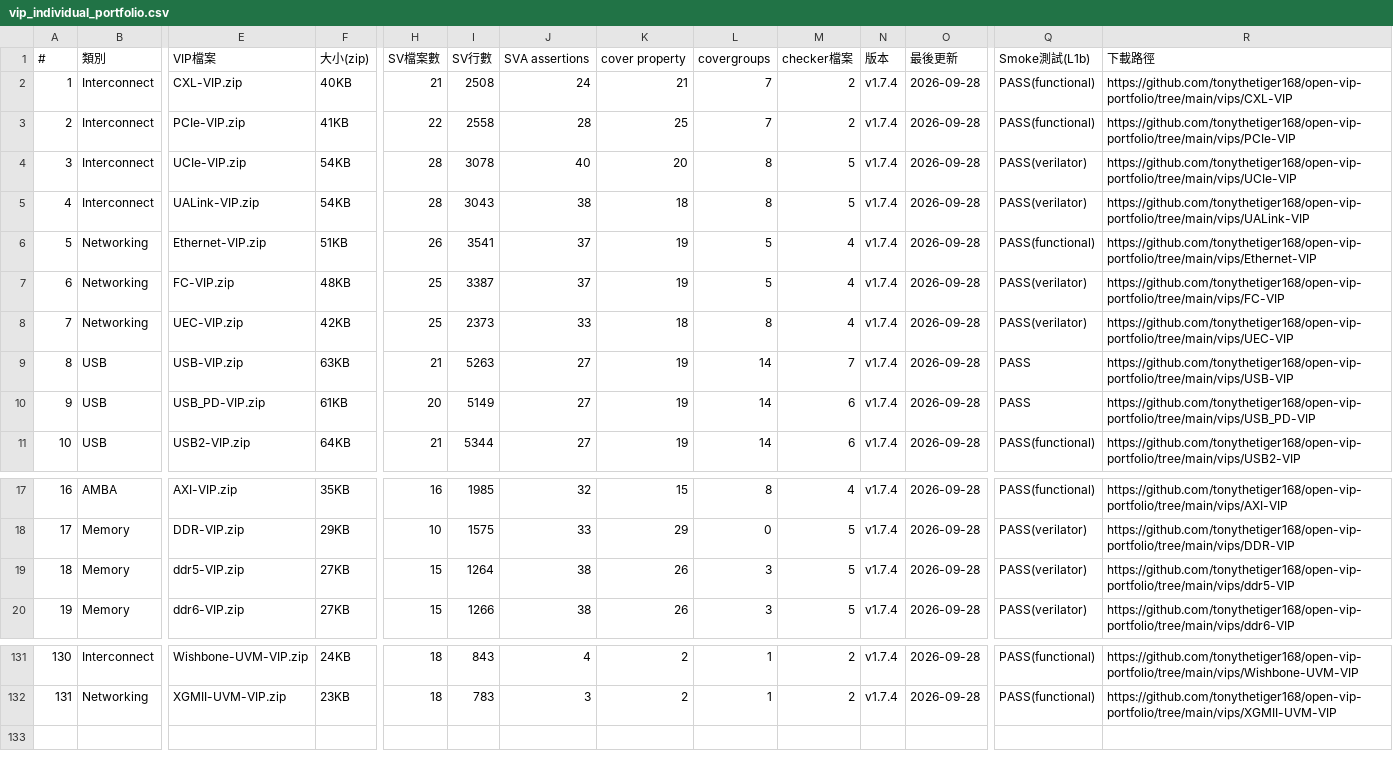
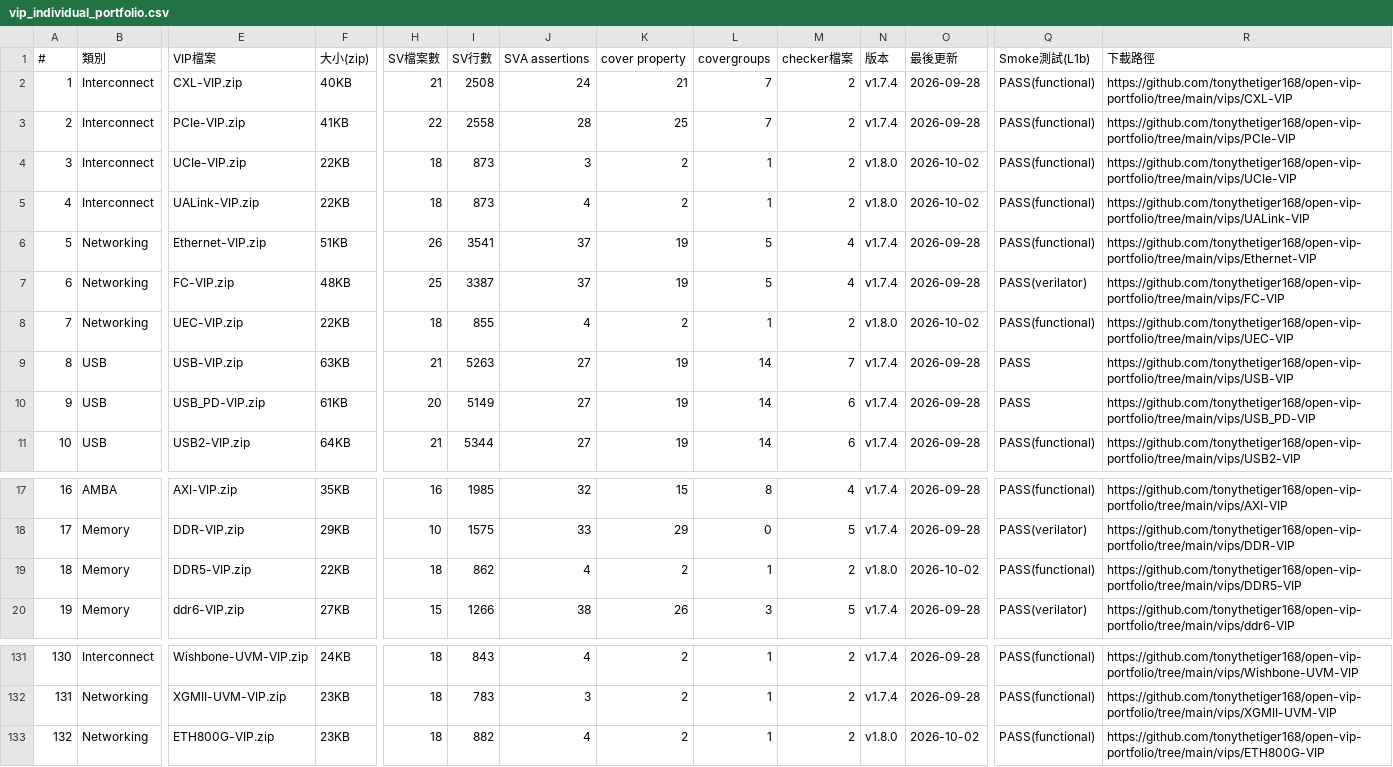
Before and after one commit to tonythetiger168/open-vip-portfolio, a CSV file: vip_individual_portfolio.csv, drawn as a sheet; only a part is shown, gaps mark what is left out; rows hold the shown columns only; the diff covers the shown part only; the diff names each change by its address in the sheet, - before the commit and + after, or states it on an @@ line.

Commit message:
v1.8.0: add 7 hot-gap UVM VIPs (DDR5/LPDDR6/HBM3E/UCIe/800G Ethernet/UALink/UEC, iverilog-verified functional smoke), replace 3 legacy placeholder zips, refresh CSV stats (132 entries), TEST_PLANs, README

```diff
--- a/vip_individual_portfolio.csv
+++ b/vip_individual_portfolio.csv
-F4:F5 (大小(zip)): 54KB
+F4:F5 (大小(zip)): 22KB
-H4:H5 (SV檔案數): 28
+H4:H5 (SV檔案數): 18
-I4 (SV行數): 3078
+I4 (SV行數): 873
-J4 (SVA assertions): 40
+J4 (SVA assertions): 3
-K4 (cover property): 20
+K4 (cover property): 2
-L4:L5 (covergroups): 8
+L4:L5 (covergroups): 1
-M4:M5 (checker檔案): 5
+M4:M5 (checker檔案): 2
-N4:N5 (版本): v1.7.4
+N4:N5 (版本): v1.8.0
-O4:O5 (最後更新): 2026-09-28
+O4:O5 (最後更新): 2026-10-02
-Q4:Q5 (Smoke測試(L1b)): PASS(verilator)
+Q4:Q5 (Smoke測試(L1b)): PASS(functional)
-I5 (SV行數): 3043
+I5 (SV行數): 873
-J5 (SVA assertions): 38
+J5 (SVA assertions): 4
-K5 (cover property): 18
+K5 (cover property): 2
-F8 (大小(zip)): 42KB
+F8 (大小(zip)): 22KB
-H8 (SV檔案數): 25
+H8 (SV檔案數): 18
-I8 (SV行數): 2373
+I8 (SV行數): 855
-J8 (SVA assertions): 33
+J8 (SVA assertions): 4
-K8 (cover property): 18
+K8 (cover property): 2
-L8 (covergroups): 8
+L8 (covergroups): 1
-M8 (checker檔案): 4
+M8 (checker檔案): 2
-N8 (版本): v1.7.4
+N8 (版本): v1.8.0
-O8 (最後更新): 2026-09-28
+O8 (最後更新): 2026-10-02
-Q8 (Smoke測試(L1b)): PASS(verilator)
+Q8 (Smoke測試(L1b)): PASS(functional)
-E19 (VIP檔案): ddr5-VIP.zip
+E19 (VIP檔案): DDR5-VIP.zip
-F19 (大小(zip)): 27KB
+F19 (大小(zip)): 22KB
-H19 (SV檔案數): 15
+H19 (SV檔案數): 18
-I19 (SV行數): 1264
+I19 (SV行數): 862
-J19 (SVA assertions): 38
+J19 (SVA assertions): 4
-K19 (cover property): 26
+K19 (cover property): 2
-L19 (covergroups): 3
+L19 (covergroups): 1
-M19 (checker檔案): 5
+M19 (checker檔案): 2
-N19 (版本): v1.7.4
+N19 (版本): v1.8.0
-O19 (最後更新): 2026-09-28
+O19 (最後更新): 2026-10-02
-Q19 (Smoke測試(L1b)): PASS(verilator)
+Q19 (Smoke測試(L1b)): PASS(functional)
-R19 (下載路徑): https://github.com/tonythetiger168/open-vip-portfolio/tree/main/vips/ddr5-VIP
+R19 (下載路徑): https://github.com/tonythetiger168/open-vip-portfolio/tree/main/vips/DDR5-VIP
+row 133: 132 | Networking | ETH800G-VIP.zip | 23KB | 18 | 882 | 4 | 2 | 1 | 2 | v1.8.0 | 2026-10-02 | PASS(functional) | https://github.com/tonythetiger168/open-vip-portfolio/tree/main/vips/ETH800G-VIP
```
Also changed, not shown: 24 edited cells elsewhere in this file, smoke_report.csv, 8 other files.
